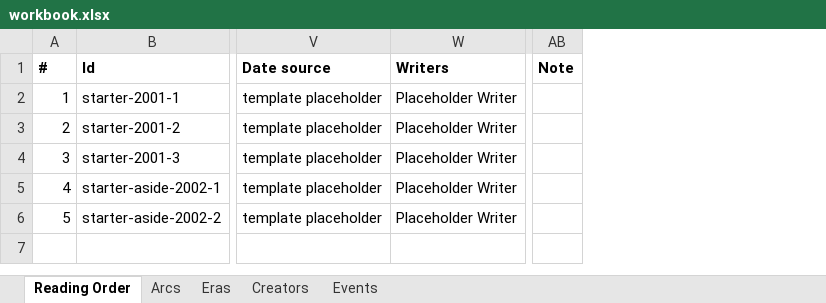
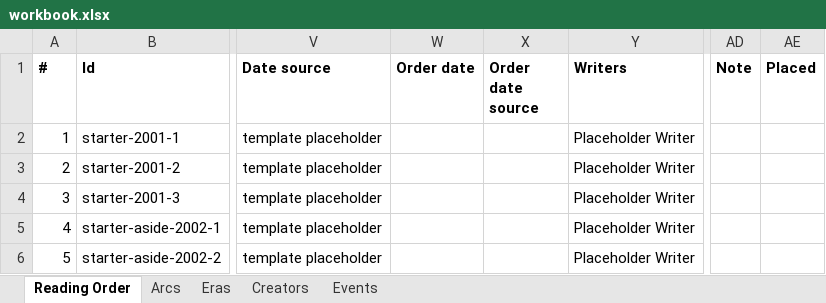
Before and after one commit to ASIMKARD/Pull-List-template, an Excel workbook: workbook.xlsx, sheet Reading Order, drawn as a sheet; only a part is shown, gaps mark what is left out; values as stored, in another font and other column widths than the file's, no borders; the diff names each change by its address in the sheet, - before the commit and + after, or states it on an @@ line.

```diff
--- a/workbook.xlsx (sheet Reading Order)
+++ b/workbook.xlsx (sheet Reading Order)
+column W (Order date), empty
+column X (Order date source), empty
+column AE (Placed), empty
```
Also changed, not shown: 41 other files.
